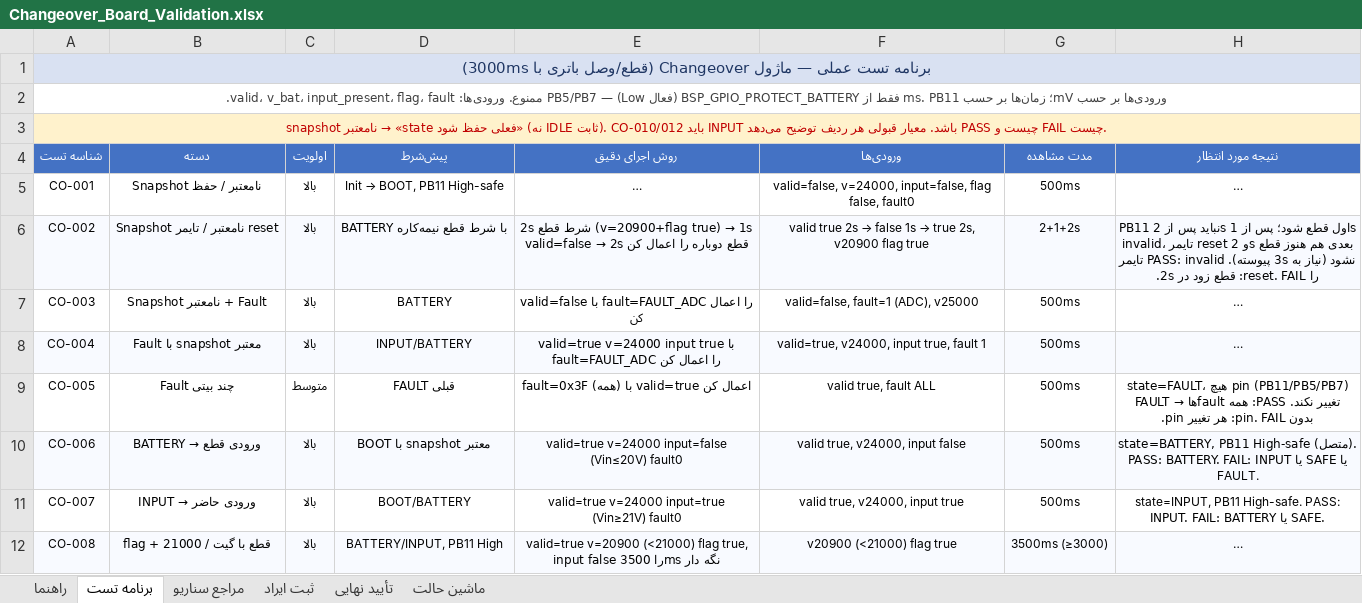
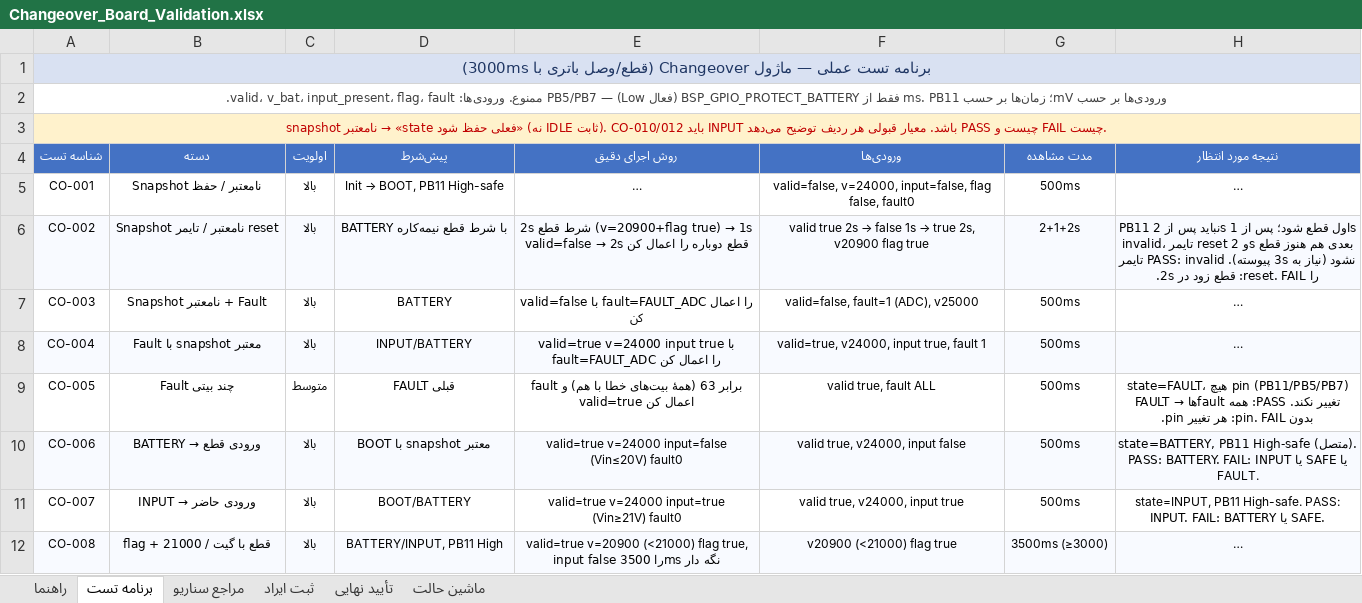
Before and after one commit to sargoliwork101-ui/ChangeOver, an Excel workbook: Firmware/Modules/Changeover/Changeover_Board_Validation.xlsx, sheet برنامه تست, drawn as a sheet; only a part is shown; long unchanged cells end in …; values as stored, in another font and other column widths than the file's, no borders; the diff names each change by its address in the sheet, - before the commit and + after, or states it on an @@ line.

```diff
--- a/Firmware/Modules/Changeover/Changeover_Board_Validation.xlsx (sheet برنامه تست)
+++ b/Firmware/Modules/Changeover/Changeover_Board_Validation.xlsx (sheet برنامه تست)
-E9 (روش اجرای دقیق): fault=0x3F (همه) با valid=true اعمال…
+E9 (روش اجرای دقیق): fault برابر 63 (همهٔ بیت‌های خطا با هم) و valid=true اعمال…
```
Also changed, not shown: Firmware/Modules/CalLut/CalLut_Validation.xlsx, Firmware/Modules/Diag/Diag_Validation.xlsx, 1 other file.
